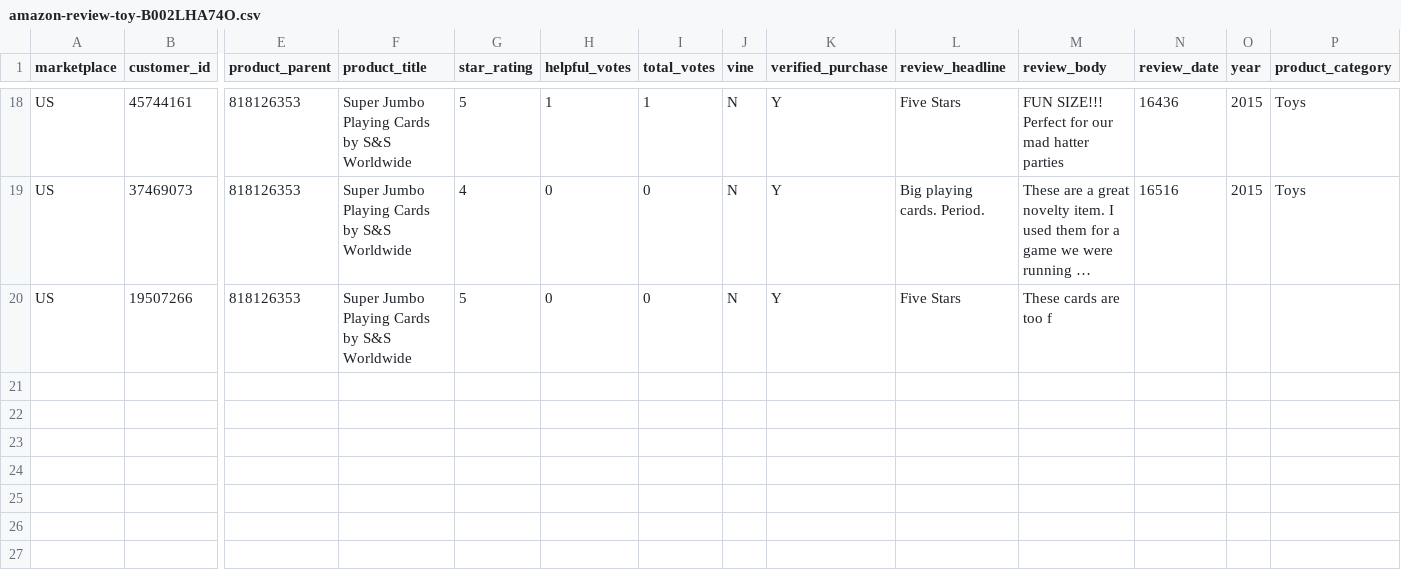
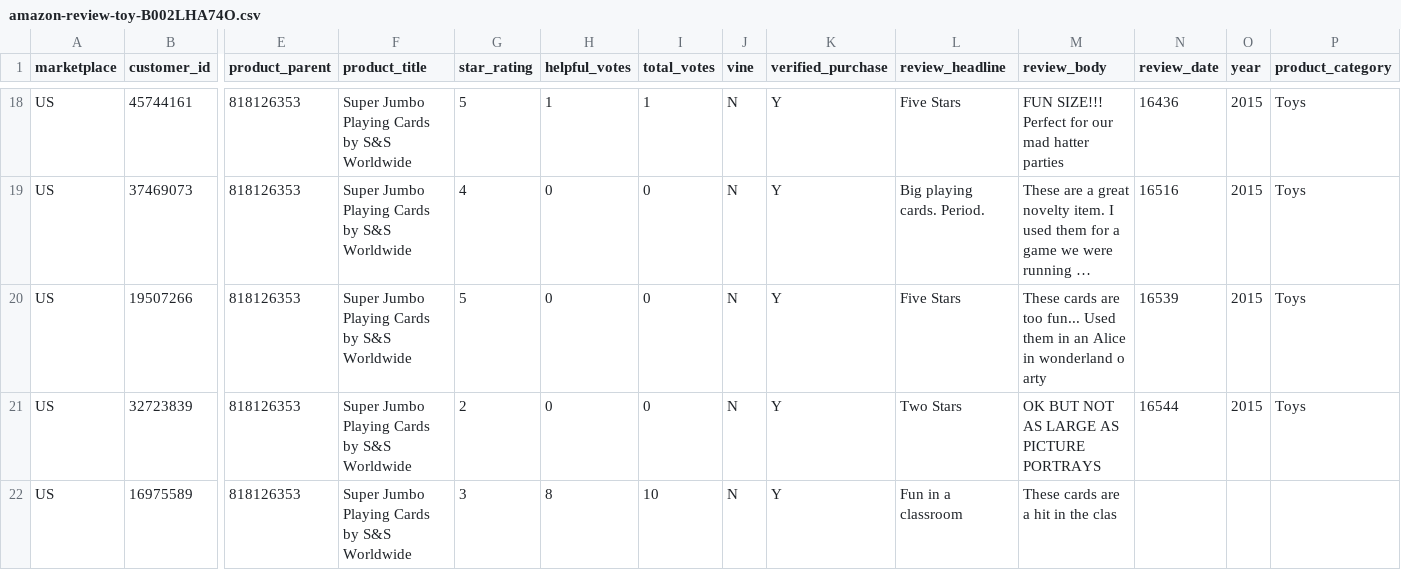
Before and after one commit to reapersy/serverless-nlp-solution-cdk, a CSV file: script/simulation/data/amazon-review-toy-B002LHA74O.csv, drawn as a sheet; only a part is shown, gaps mark what is left out; long unchanged cells end in …; rows hold the shown columns only; the diff names each change by its address in the sheet, - before the commit and + after, or states it on an @@ line.

```diff
--- a/script/simulation/data/amazon-review-toy-B002LHA74O.csv
+++ b/script/simulation/data/amazon-review-toy-B002LHA74O.csv
-M20 (review_body): These cards are too f
+M20 (review_body): These cards are too fun... Used them in an Alice in wonderland o arty
-N20 (review_date): (empty)
+N20 (review_date): 16539
-O20 (year): (empty)
+O20 (year): 2015
-P20 (product_category): (empty)
+P20 (product_category): Toys
+row 21: US | 32723839 | 818126353 | Super Jumbo Playing Cards by S&S Worldwide | 2 | 0 | 0 | N | Y | Two Stars | OK BUT NOT AS LARGE AS PICTURE PORTRAYS | 16544 | 2015 | Toys
+row 22: US | 16975589 | 818126353 | Super Jumbo Playing Cards by S&S Worldwide | 3 | 8 | 10 | N | Y | Fun in a classroom | These cards are a hit in the clas
```
